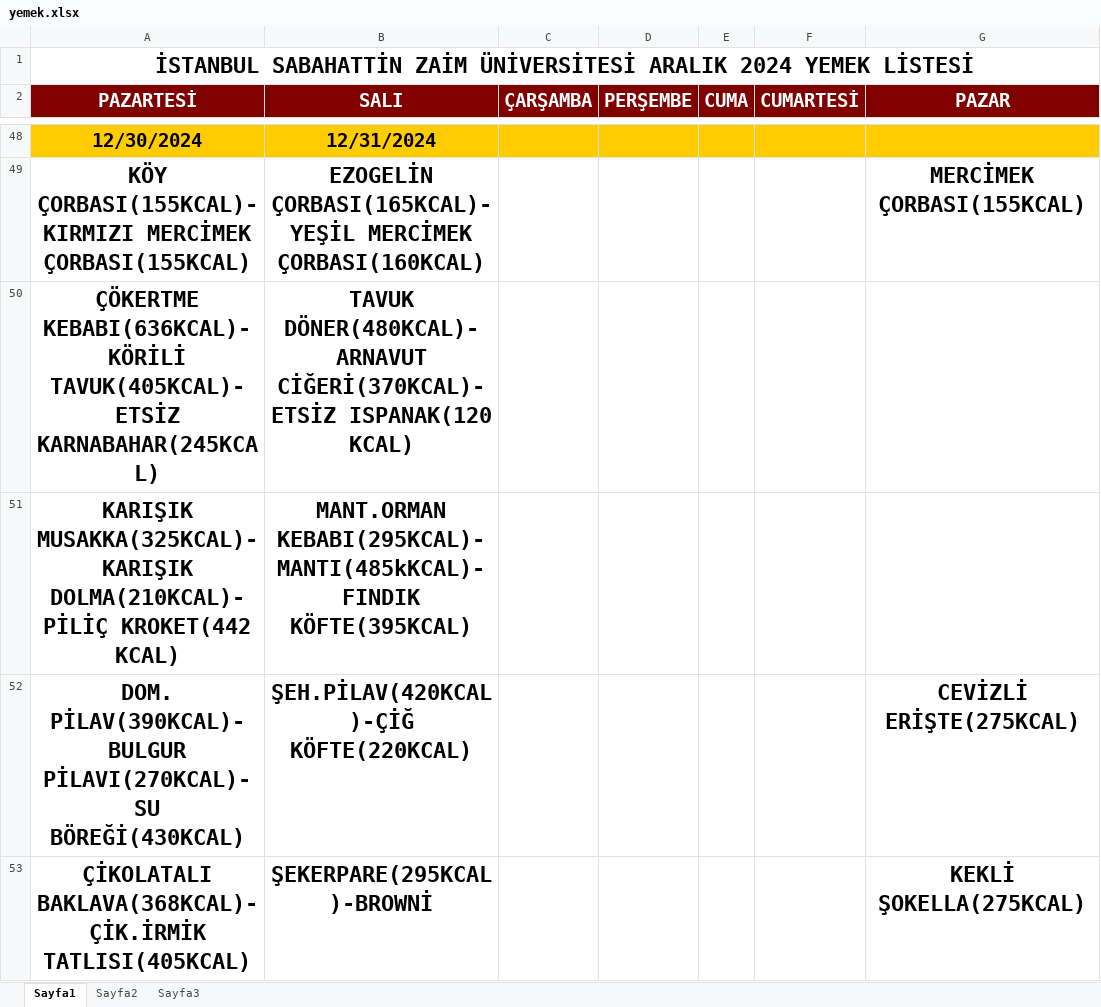
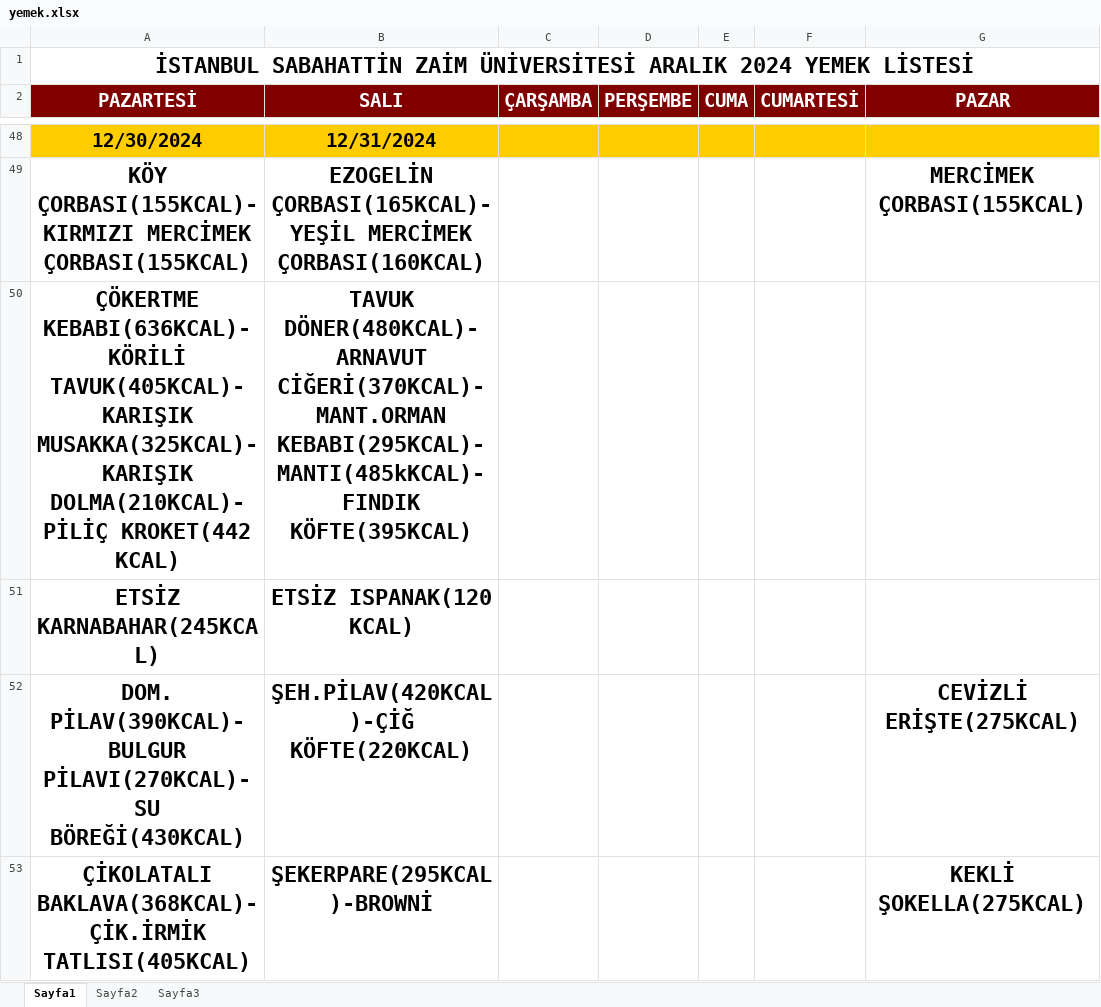
Before and after one commit to MetehanSevgil/VeriMadenciligiProje, an Excel workbook: read_excel/yemek.xlsx, sheet Sayfa1, drawn as a sheet; only a part is shown, gaps mark what is left out; values as stored, in another font and other column widths than the file's, no borders; charts and pictures not drawn; removed rows and columns are numbered as before the commit, all else as after; the diff covers the shown part only; the diff names each change by its address in the sheet, - before the commit and + after, or states it on an @@ line.

```diff
--- a/read_excel/yemek.xlsx (sheet Sayfa1)
+++ b/read_excel/yemek.xlsx (sheet Sayfa1)
-row 50: ÇÖKERTME KEBABI(636KCAL)-KÖRİLİ TAVUK(405KCAL)-ETSİZ KARNABAHAR(245KCAL) | TAVUK DÖNER(480KCAL)-ARNAVUT CİĞERİ(370KCAL)-ETSİZ ISPANAK(120 KCAL)
-row 51: KARIŞIK MUSAKKA(325KCAL)-KARIŞIK DOLMA(210KCAL)-PİLİÇ KROKET(442 KCAL) | MANT.ORMAN KEBABI(295KCAL)-MANTI(485kKCAL)-FINDIK KÖFTE(395KCAL)
+row 50: ÇÖKERTME KEBABI(636KCAL)-KÖRİLİ TAVUK(405KCAL)-KARIŞIK MUSAKKA(325KCAL)-KARIŞIK DOLMA(210KCAL)-PİLİÇ KROKET(442 KCAL) | TAVUK DÖNER(480KCAL)-ARNAVUT CİĞERİ(370KCAL)-MANT.ORMAN KEBABI(295KCAL)-MANTI(485kKCAL)-FINDIK KÖFTE(395KCAL)
+row 51: ETSİZ KARNABAHAR(245KCAL) | ETSİZ ISPANAK(120 KCAL)
```
Also changed, not shown: 4 added rows, 4 removed rows and 23 edited cells elsewhere in this sheet, charts or pictures, 1 other file.
